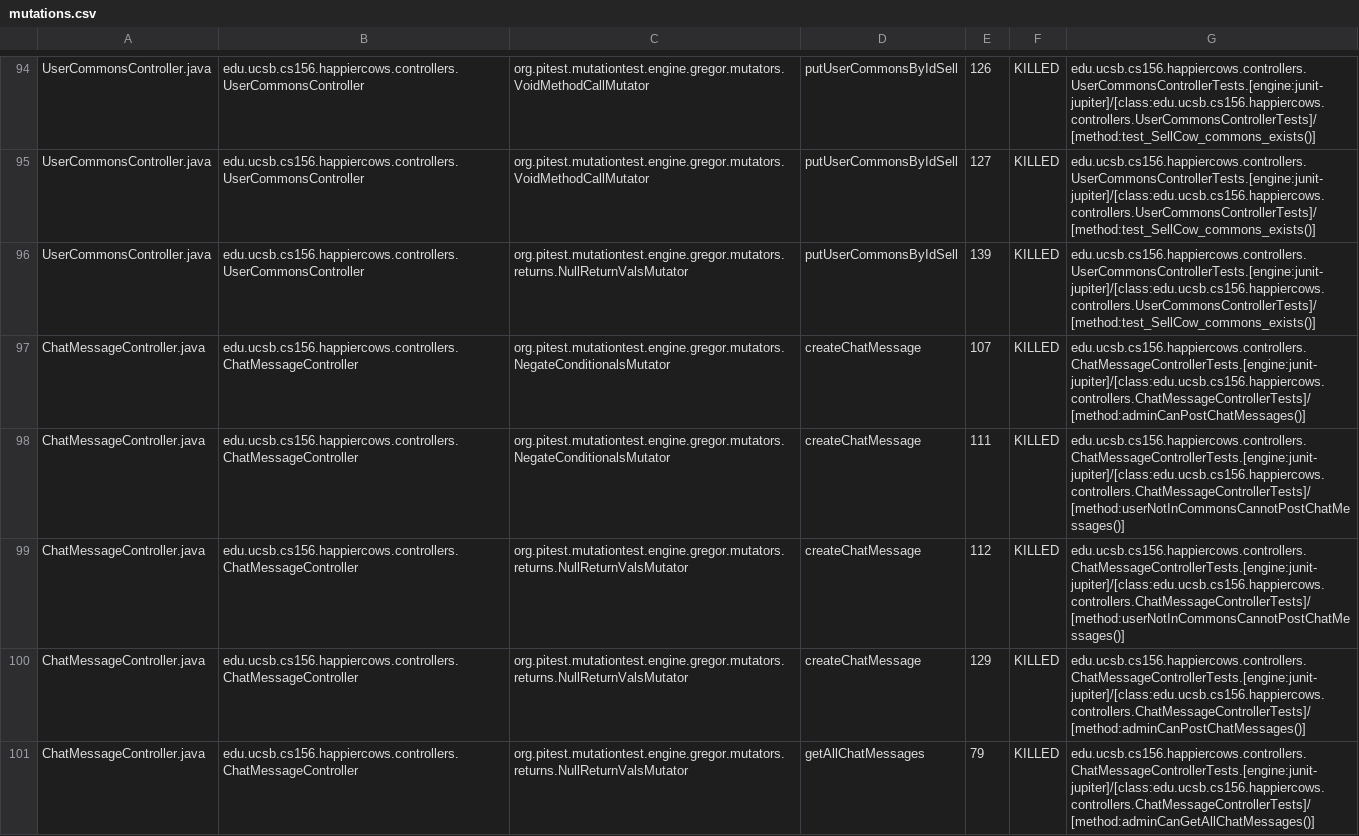
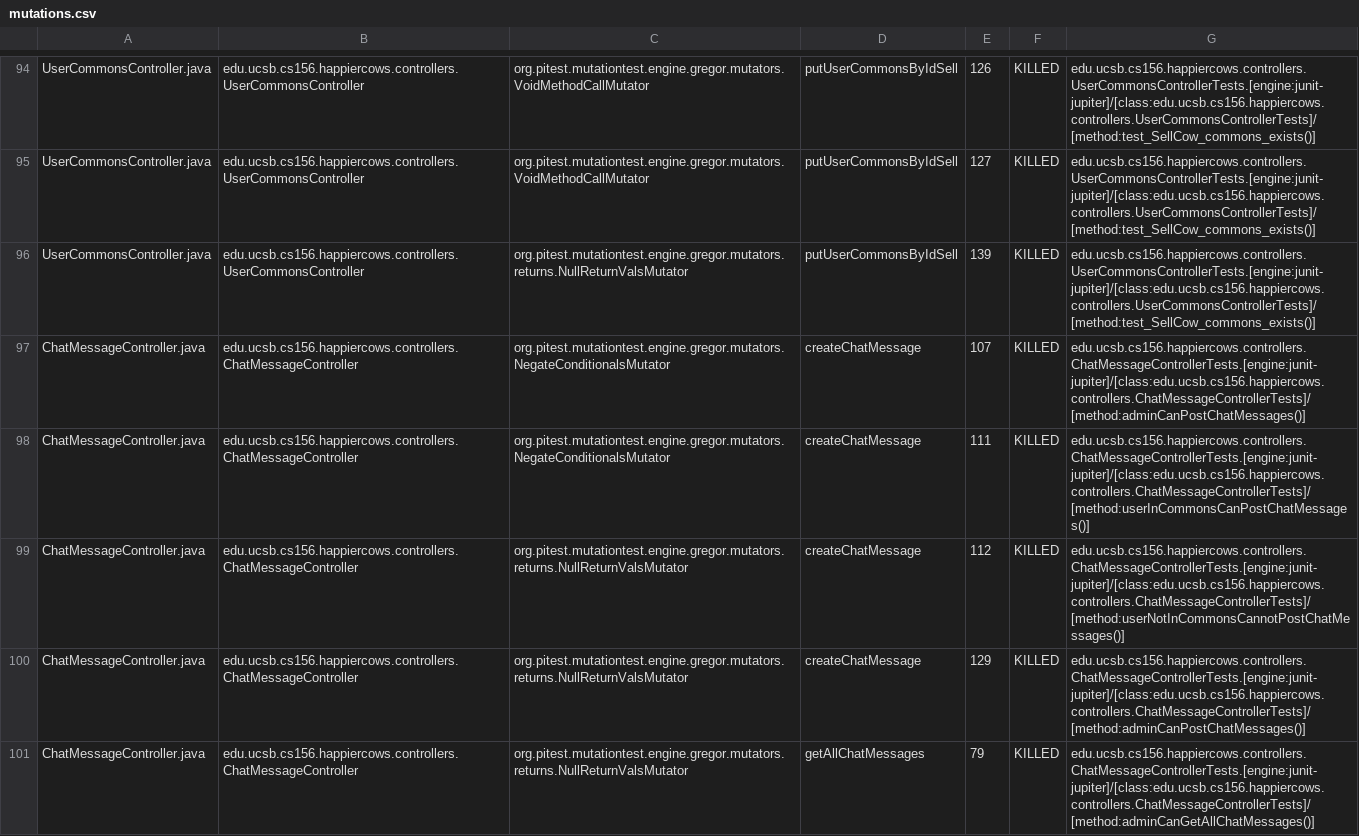
Before and after one commit to ucsb-cs156-w24/proj-happy-cows-w24-4pm-1, a CSV file: pitest/mutations.csv, drawn as a sheet; only a part is shown, gaps mark what is left out; the diff covers the shown part only.

Commit message:
Deploying to gh-pages from @ ucsb-cs156-w24/proj-happy-cows-w24-4pm-1@c8b5492c5f8713b920b606e9c9946e31c11f34d5 🚀

```diff
--- a/pitest/mutations.csv
+++ b/pitest/mutations.csv
@@ -97,3 +97,3 @@ UserCommonsController.java,edu.ucsb.cs156.happiercows.controllers.UserCommonsCon
 ChatMessageController.java,edu.ucsb.cs156.happiercows.controllers.ChatMessageController,org.pitest.mutationtest.engine.gregor.mutators.NegateConditionalsMutator,createChatMessage,107,KILLED,edu.ucsb.cs156.happiercows.controllers.ChatMessageControllerTests.[engine:junit-jupiter]/[class:edu.ucsb.cs156.happiercows.controllers.ChatMessageControllerTests]/[method:adminCanPostChatMessages()]
-ChatMessageController.java,edu.ucsb.cs156.happiercows.controllers.ChatMessageController,org.pitest.mutationtest.engine.gregor.mutators.NegateConditionalsMutator,createChatMessage,111,KILLED,edu.ucsb.cs156.happiercows.controllers.ChatMessageControllerTests.[engine:junit-jupiter]/[class:edu.ucsb.cs156.happiercows.controllers.ChatMessageControllerTests]/[method:userNotInCommonsCannotPostChatMessages()]
+ChatMessageController.java,edu.ucsb.cs156.happiercows.controllers.ChatMessageController,org.pitest.mutationtest.engine.gregor.mutators.NegateConditionalsMutator,createChatMessage,111,KILLED,edu.ucsb.cs156.happiercows.controllers.ChatMessageControllerTests.[engine:junit-jupiter]/[class:edu.ucsb.cs156.happiercows.controllers.ChatMessageControllerTests]/[method:userInCommonsCanPostChatMessages()]
 ChatMessageController.java,edu.ucsb.cs156.happiercows.controllers.ChatMessageController,org.pitest.mutationtest.engine.gregor.mutators.returns.NullReturnValsMutator,createChatMessage,112,KILLED,edu.ucsb.cs156.happiercows.controllers.ChatMessageControllerTests.[engine:junit-jupiter]/[class:edu.ucsb.cs156.happiercows.controllers.ChatMessageControllerTests]/[method:userNotInCommonsCannotPostChatMessages()]
```
Also changed, not shown: 46 edited cells elsewhere in this file, 47 other files.
